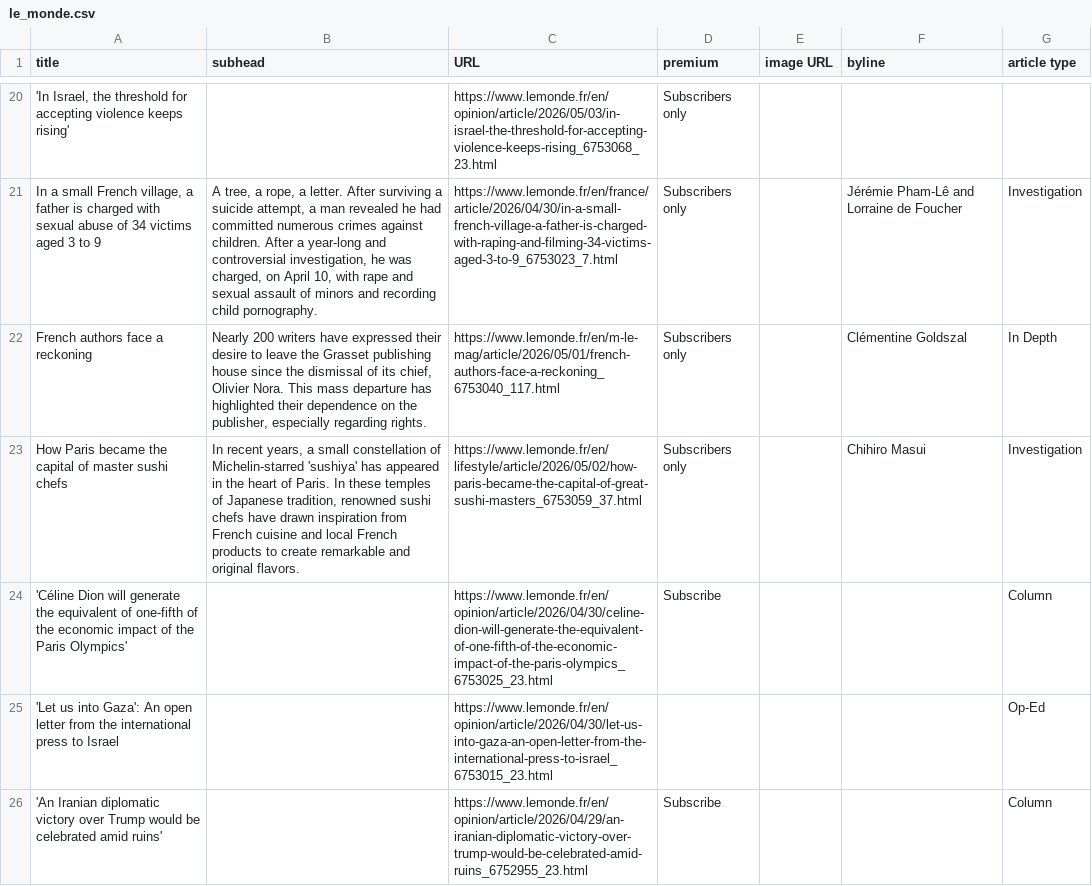
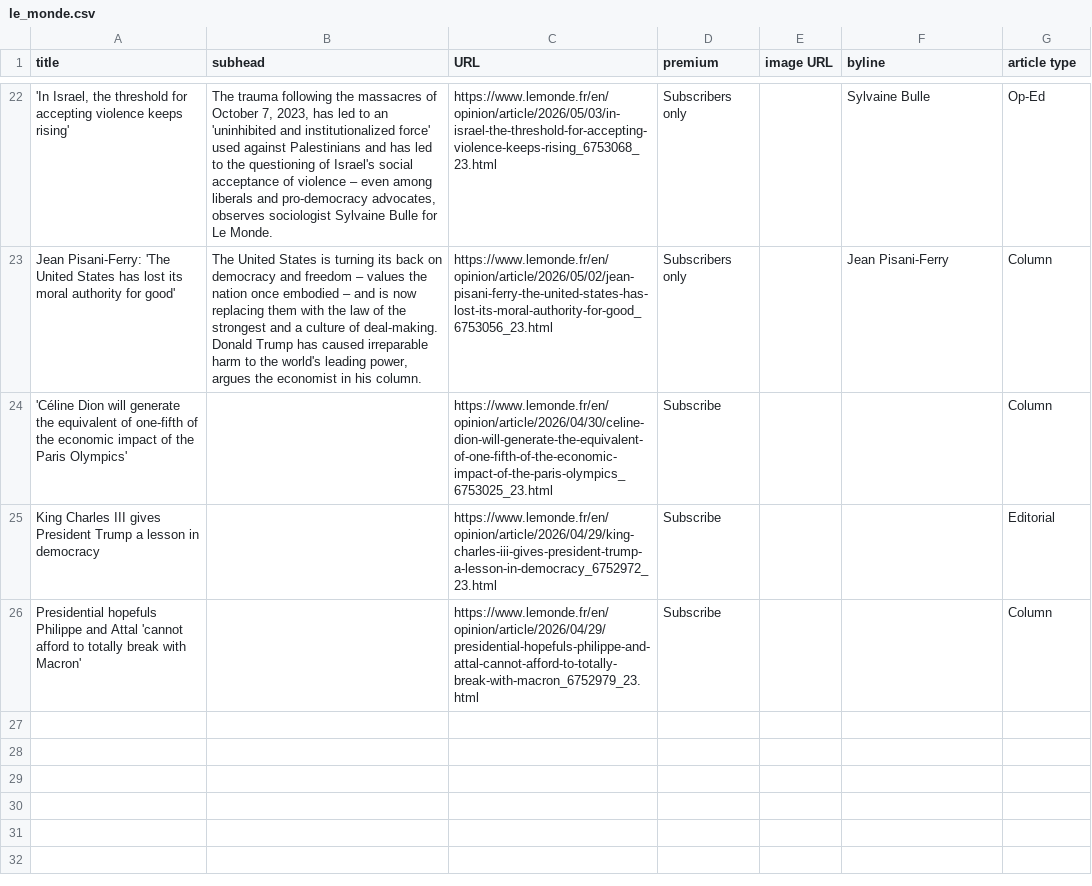
Before and after one commit to phillctw/Homework-7, a CSV file: le_monde.csv, drawn as a sheet; only a part is shown, gaps mark what is left out; removed rows and columns are numbered as before the commit, all else as after; the diff covers the shown part only; the diff names each change by its address in the sheet, - before the commit and + after, or states it on an @@ line.

```diff
--- a/le_monde.csv
+++ b/le_monde.csv
-B22 (subhead): (empty)
+B22 (subhead): The trauma following the massacres of October 7, 2023, has led to an 'uninhibited and institutionalized force' used against Palestinians and has led to the questioning of Israel's social acceptance of violence – even among liberals and pro-democracy advocates, observes sociologist Sylvaine Bulle for Le Monde.
-F22 (byline): (empty)
+F22 (byline): Sylvaine Bulle
-G22 (article type): (empty)
+G22 (article type): Op-Ed
-row 21: In a small French village, a father is charged with sexual abuse of 34 victims aged 3 to 9 | A tree, a rope, a letter. After surviving a suicide attempt, a man revealed he had committed numerous crimes against children. After a year-long and controversial investigation, he was charged, on April 10, with rape and sexual assault of minors and recording child pornography. | https://www.lemonde.fr/en/france/article/2026/04/30/in-a-small-french-village-a-father-is-charged-with-raping-and-filming-34-victims-aged-3-to-9_6753023_7.html | Subscribers only |  | Jérémie Pham-Lê and Lorraine de Foucher | Investigation
-row 22: French authors face a reckoning | Nearly 200 writers have expressed their desire to leave the Grasset publishing house since the dismissal of its chief, Olivier Nora. This mass departure has highlighted their dependence on the publisher, especially regarding rights. | https://www.lemonde.fr/en/m-le-mag/article/2026/05/01/french-authors-face-a-reckoning_6753040_117.html | Subscribers only |  | Clémentine Goldszal | In Depth
-row 23: How Paris became the capital of master sushi chefs | In recent years, a small constellation of Michelin-starred 'sushiya' has appeared in the heart of Paris. In these temples of Japanese tradition, renowned sushi chefs have drawn inspiration from French cuisine and local French products to create remarkable and original flavors. | https://www.lemonde.fr/en/lifestyle/article/2026/05/02/how-paris-became-the-capital-of-great-sushi-masters_6753059_37.html | Subscribers only |  | Chihiro Masui | Investigation
+row 23: Jean Pisani-Ferry: 'The United States has lost its moral authority for good' | The United States is turning its back on democracy and freedom – values the nation once embodied – and is now replacing them with the law of the strongest and a culture of deal-making. Donald Trump has caused irreparable harm to the world's leading power, argues the economist in his column. | https://www.lemonde.fr/en/opinion/article/2026/05/02/jean-pisani-ferry-the-united-states-has-lost-its-moral-authority-for-good_6753056_23.html | Subscribers only |  | Jean Pisani-Ferry | Column
-row 25: 'Let us into Gaza': An open letter from the international press to Israel |  | https://www.lemonde.fr/en/opinion/article/2026/04/30/let-us-into-gaza-an-open-letter-from-the-international-press-to-israel_6753015_23.html |  |  |  | Op-Ed
+row 25: King Charles III gives President Trump a lesson in democracy |  | https://www.lemonde.fr/en/opinion/article/2026/04/29/king-charles-iii-gives-president-trump-a-lesson-in-democracy_6752972_23.html | Subscribe |  |  | Editorial
-A26 (title): 'An Iranian diplomatic victory over Trump would be celebrated amid ruins'
+A26 (title): Presidential hopefuls Philippe and Attal 'cannot afford to totally break with Macron'
-C26 (URL): https://www.lemonde.fr/en/opinion/article/2026/04/29/an-iranian-diplomatic-victory-over-trump-would-be-celebrated-amid-ruins_6752955_23.html
+C26 (URL): https://www.lemonde.fr/en/opinion/article/2026/04/29/presidential-hopefuls-philippe-and-attal-cannot-afford-to-totally-break-with-macron_6752979_23.html
```
Also changed, not shown: 8 added rows, 6 removed rows, 8 moved rows and 1 edited cell elsewhere in this file.
